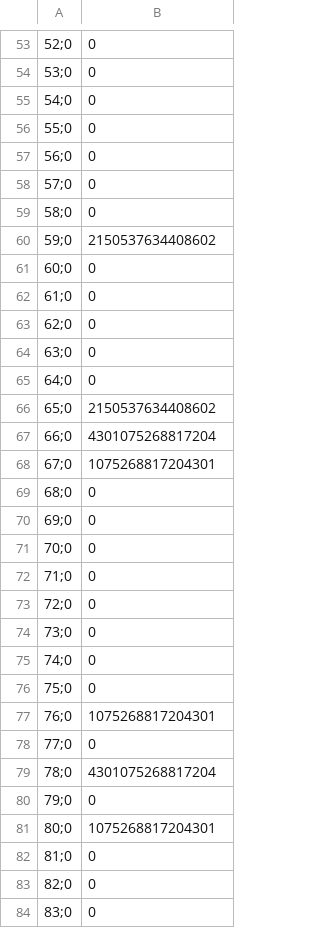
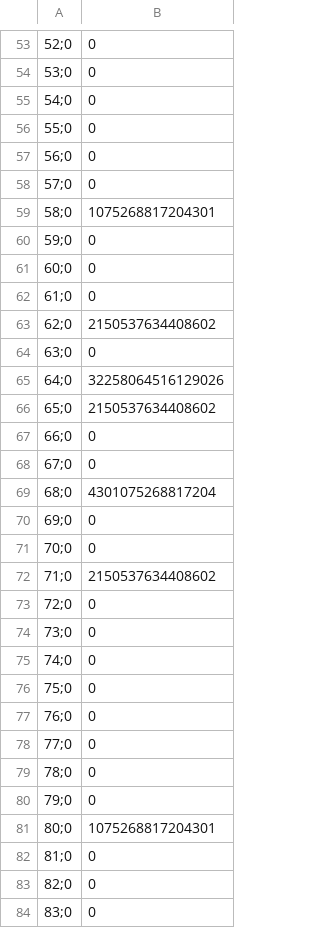
Before and after one commit to svrivera/Simulation-team, a CSV file: Simulación Básica/DisponibilidadIntermedias.csv, drawn as a sheet; only a part is shown, gaps mark what is left out; the diff covers the shown part only; the diff names each change by its address in the sheet, - before the commit and + after, or states it on an @@ line.

```diff
--- a/Simulación Básica/DisponibilidadIntermedias.csv
+++ b/Simulación Básica/DisponibilidadIntermedias.csv
-B59: 0
+B59: 1075268817204301
-B60: 2150537634408602
+B60: 0
-B63: 0
+B63: 2150537634408602
-B65: 0
+B65: 32258064516129026
-B67: 4301075268817204
+B67: 0
-B68: 1075268817204301
+B68: 0
-B69: 0
+B69: 4301075268817204
-B72: 0
+B72: 2150537634408602
-B77: 1075268817204301
+B77: 0
-B79: 4301075268817204
+B79: 0
```
Also changed, not shown: 1 added row, 1 removed row and 31 edited cells elsewhere in this file, Simulación Básica/DisponibilidadBasica.csv, Simulación Básica/DisponibilidadCriticas.csv, 1 other file.
